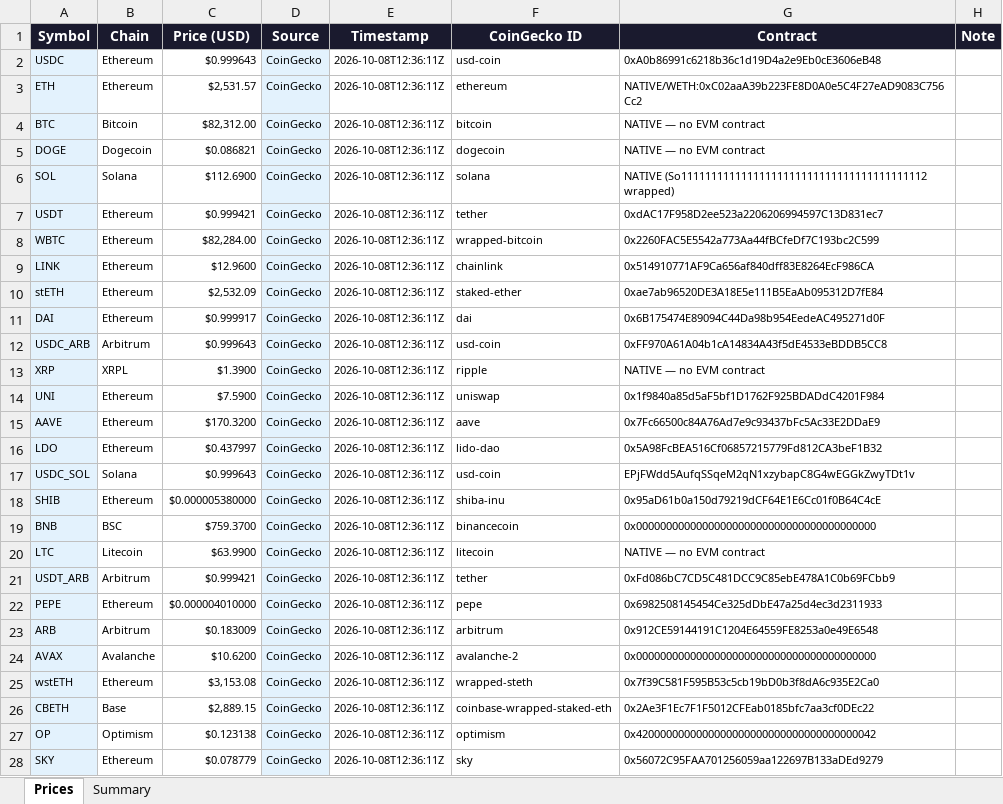
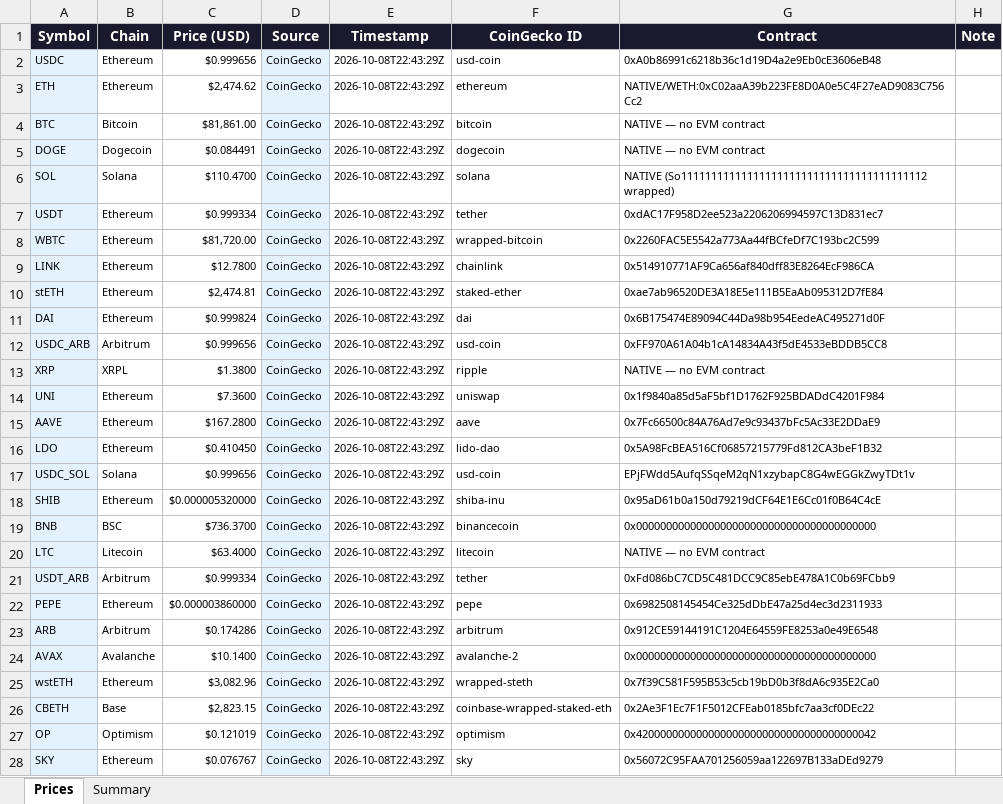
Before and after one commit to VinculumDefi/vinculum-protocol, an Excel workbook: vinculum_prices.xlsx, sheet Prices, drawn as a sheet; only a part is shown; values as stored, in another font and other column widths than the file's, no borders; the diff covers the shown part only; the diff names each change by its address in the sheet, - before the commit and + after, or states it on an @@ line.

Commit message:
Auto: refresh prices 2026-10-08T22:44Z

```diff
--- a/vinculum_prices.xlsx (sheet Prices)
+++ b/vinculum_prices.xlsx (sheet Prices)
-C2 (Price (USD)): $0.999643
+C2 (Price (USD)): $0.999656
-E2:E28 (Timestamp): 2026-10-08T12:36:11Z
+E2:E28 (Timestamp): 2026-10-08T22:43:29Z
-C3 (Price (USD)): $2,531.57
+C3 (Price (USD)): $2,474.62
-C4 (Price (USD)): $82,312.00
+C4 (Price (USD)): $81,861.00
-C5 (Price (USD)): $0.086821
+C5 (Price (USD)): $0.084491
-C6 (Price (USD)): $112.6900
+C6 (Price (USD)): $110.4700
-C7 (Price (USD)): $0.999421
+C7 (Price (USD)): $0.999334
-C8 (Price (USD)): $82,284.00
+C8 (Price (USD)): $81,720.00
-C9 (Price (USD)): $12.9600
+C9 (Price (USD)): $12.7800
-C10 (Price (USD)): $2,532.09
+C10 (Price (USD)): $2,474.81
-C11 (Price (USD)): $0.999917
+C11 (Price (USD)): $0.999824
-C12 (Price (USD)): $0.999643
+C12 (Price (USD)): $0.999656
-C13 (Price (USD)): $1.3900
+C13 (Price (USD)): $1.3800
-C14 (Price (USD)): $7.5900
+C14 (Price (USD)): $7.3600
-C15 (Price (USD)): $170.3200
+C15 (Price (USD)): $167.2800
-C16 (Price (USD)): $0.437997
+C16 (Price (USD)): $0.410450
-C17 (Price (USD)): $0.999643
+C17 (Price (USD)): $0.999656
-C18 (Price (USD)): $0.000005380000
+C18 (Price (USD)): $0.000005320000
-C19 (Price (USD)): $759.3700
+C19 (Price (USD)): $736.3700
-C20 (Price (USD)): $63.9900
+C20 (Price (USD)): $63.4000
-C21 (Price (USD)): $0.999421
+C21 (Price (USD)): $0.999334
-C22 (Price (USD)): $0.000004010000
+C22 (Price (USD)): $0.000003860000
-C23 (Price (USD)): $0.183009
+C23 (Price (USD)): $0.174286
-C24 (Price (USD)): $10.6200
+C24 (Price (USD)): $10.1400
-C25 (Price (USD)): $3,153.08
+C25 (Price (USD)): $3,082.96
-C26 (Price (USD)): $2,889.15
+C26 (Price (USD)): $2,823.15
-C27 (Price (USD)): $0.123138
+C27 (Price (USD)): $0.121019
-C28 (Price (USD)): $0.078779
+C28 (Price (USD)): $0.076767
```
Also changed, not shown: 1764 edited cells elsewhere in this sheet, sheet Summary, 2 other files.
